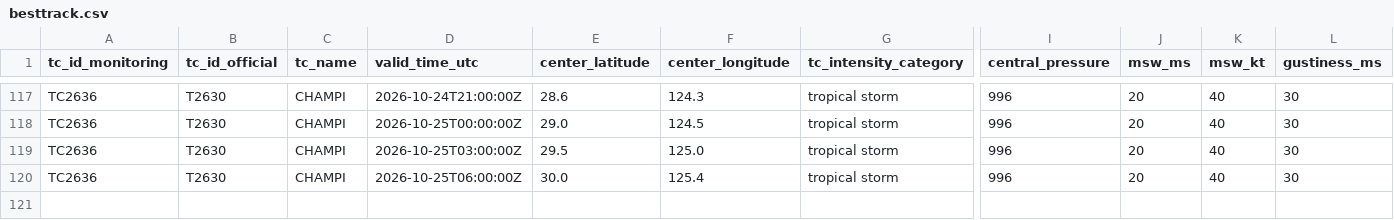
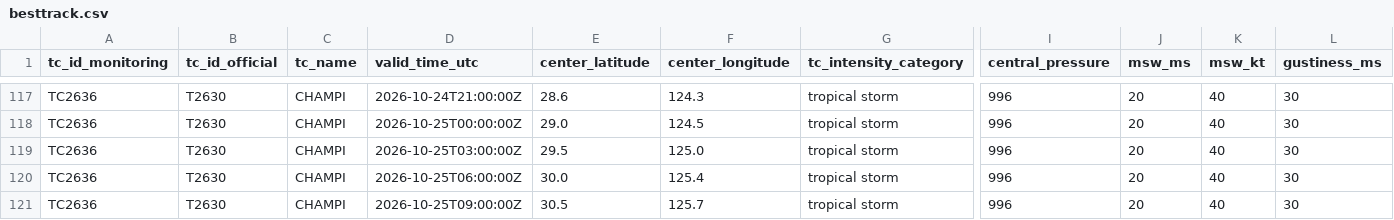
Before and after one commit to beuraieon-a/jma-tc-tracker, a CSV file: data/T2630_CHAMPI/besttrack.csv, drawn as a sheet; only a part is shown, gaps mark what is left out; rows hold the shown columns only; the diff names each change by its address in the sheet, - before the commit and + after, or states it on an @@ line.

Commit message:
data: 40182295764 2026-10-25T09:50:25Z

```diff
--- a/data/T2630_CHAMPI/besttrack.csv
+++ b/data/T2630_CHAMPI/besttrack.csv
+row 121: TC2636 | T2630 | CHAMPI | 2026-10-25T09:00:00Z | 30.5 | 125.7 | tropical storm | 996 | 20 | 40 | 30
```
Also changed, not shown: 4 other files.
